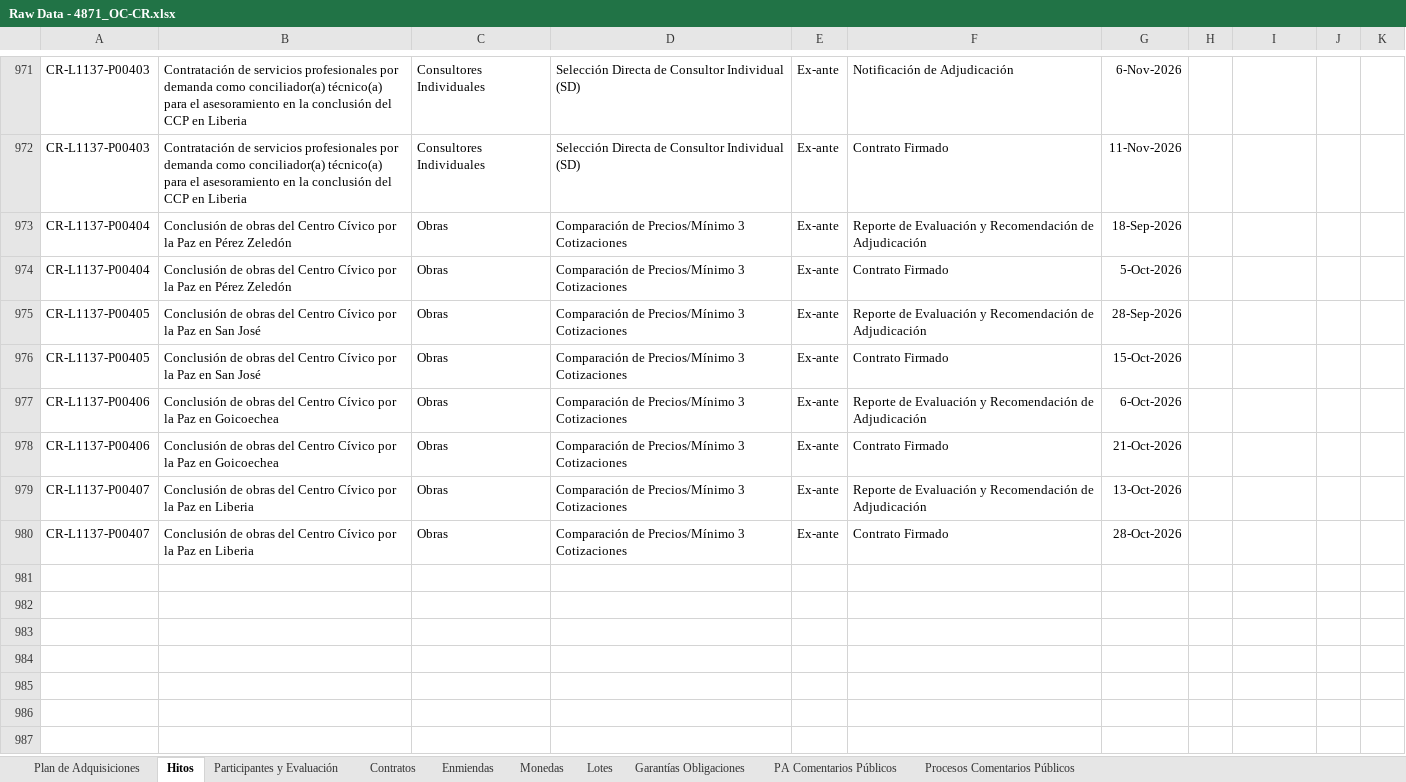
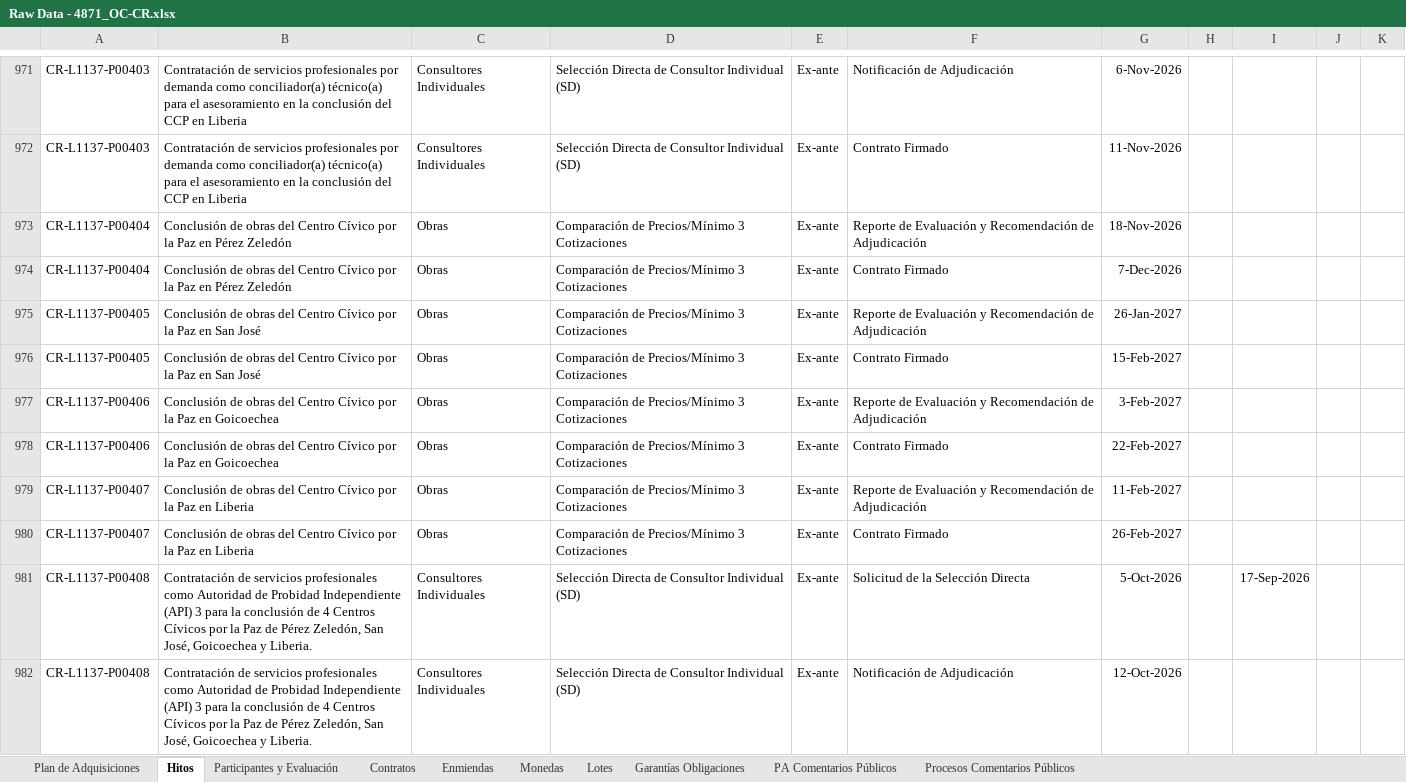
Before and after one commit to aborbonm/torre-control-ccr, an Excel workbook: Raw Data - 4871_OC-CR.xlsx, sheet Hitos, drawn as a sheet; only a part is shown, gaps mark what is left out; values as stored, in another font and other column widths than the file's, no borders; the diff covers the shown part only; the diff names each change by its address in the sheet, - before the commit and + after, or states it on an @@ line.

```diff
--- a/Raw Data - 4871_OC-CR.xlsx (sheet Hitos)
+++ b/Raw Data - 4871_OC-CR.xlsx (sheet Hitos)
-G973: 18-Sep-2026
+G973: 18-Nov-2026
-G974: 5-Oct-2026
+G974: 7-Dec-2026
-G975: 28-Sep-2026
+G975: 26-Jan-2027
-G976: 15-Oct-2026
+G976: 15-Feb-2027
-G977: 6-Oct-2026
+G977: 3-Feb-2027
-G978: 21-Oct-2026
+G978: 22-Feb-2027
-G979: 13-Oct-2026
+G979: 11-Feb-2027
-G980: 28-Oct-2026
+G980: 26-Feb-2027
+row 981: CR-L1137-P00408 | Contratación de servicios profesionales como Autoridad de Probidad Independiente (API) 3 para la conclusión de 4 Centros Cívicos por la Paz de Pérez Zeledón, San José, Goicoechea y Liberia. | Consultores Individuales | Selección Directa de Consultor Individual (SD) | Ex-ante | Solicitud de la Selección Directa | 5-Oct-2026 |  | 17-Sep-2026
+row 982: CR-L1137-P00408 | Contratación de servicios profesionales como Autoridad de Probidad Independiente (API) 3 para la conclusión de 4 Centros Cívicos por la Paz de Pérez Zeledón, San José, Goicoechea y Liberia. | Consultores Individuales | Selección Directa de Consultor Individual (SD) | Ex-ante | Notificación de Adjudicación | 12-Oct-2026
```
Also changed, not shown: 19 added rows and 62 edited cells elsewhere in this sheet, sheet Plan de Adquisiciones, sheet Monedas, sheet Contratos, sheet Enmiendas, sheet Participantes y Evaluación, sheet Procesos Comentarios Públicos, 2 more sheets, hidden cells, 4 other files.
